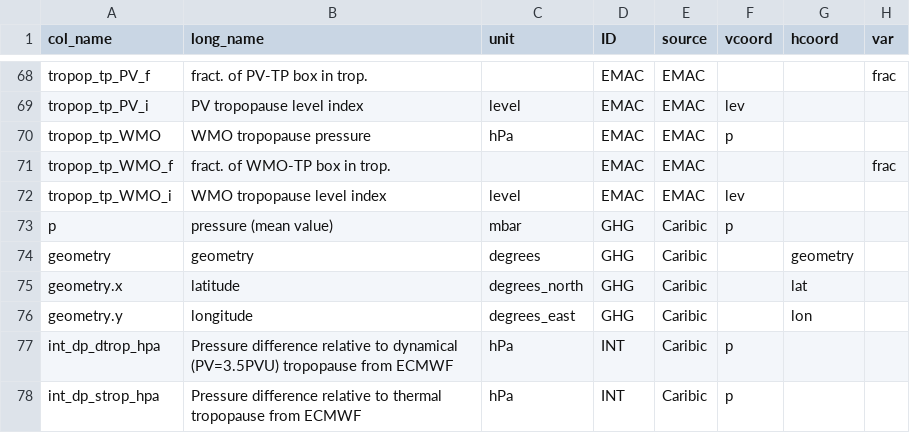
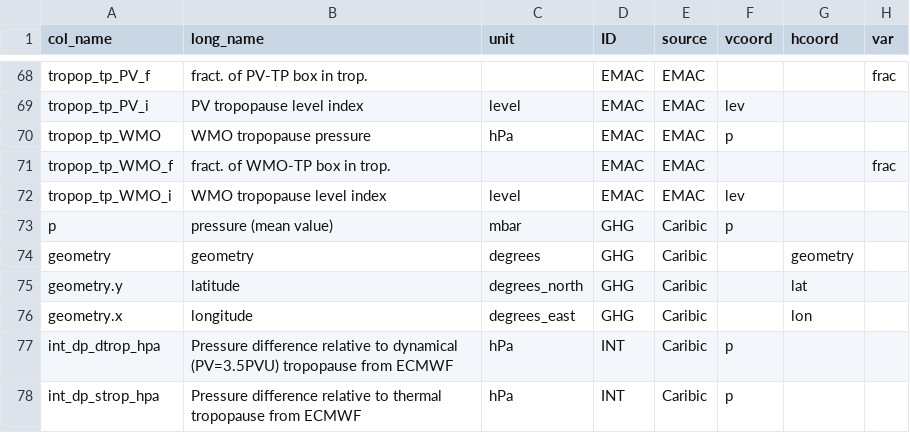
Before and after one commit to SophieBauchinger/dataTools, a CSV file: coordinates.csv, drawn as a sheet; only a part is shown, gaps mark what is left out; the diff names each change by its address in the sheet, - before the commit and + after, or states it on an @@ line.

```diff
--- a/coordinates.csv
+++ b/coordinates.csv
-A75 (col_name): geometry.x
+A75 (col_name): geometry.y
-A76 (col_name): geometry.y
+A76 (col_name): geometry.x
```
Also changed, not shown: substances.csv, 7 other files.
